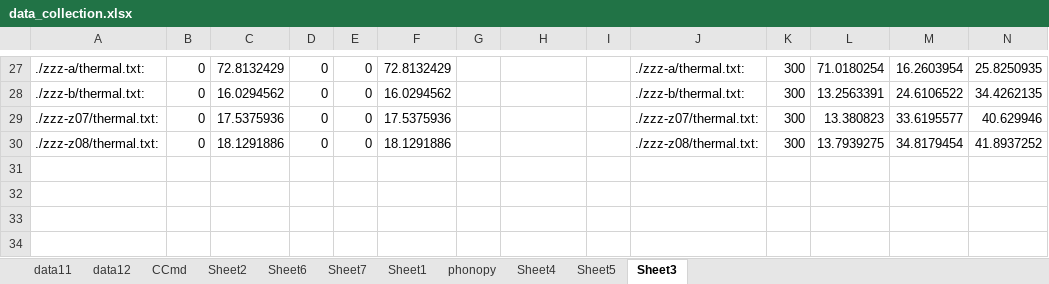
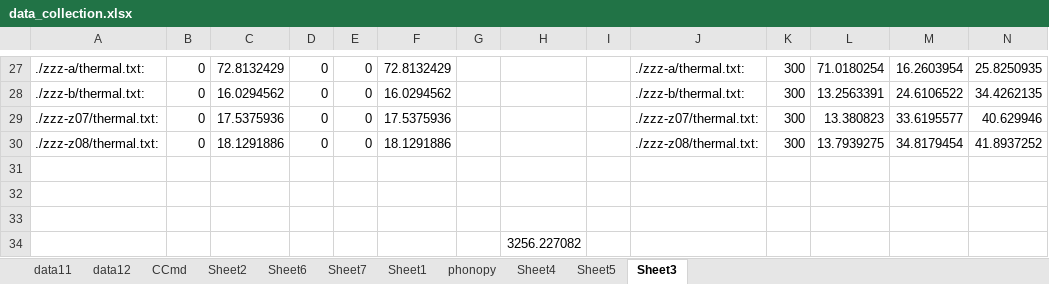
Before and after one commit to YerongLeopard/William, an Excel workbook: data/data_collection.xlsx, sheet Sheet3, drawn as a sheet; only a part is shown, gaps mark what is left out; values as stored, in another font and other column widths than the file's, no borders; rows hold the shown columns only; the diff names each change by its address in the sheet, - before the commit and + after, or states it on an @@ line.

```diff
--- a/data/data_collection.xlsx (sheet Sheet3)
+++ b/data/data_collection.xlsx (sheet Sheet3)
+row 31: (empty)
+row 32: (empty)
+row 33: (empty)
+row 34:  |  |  |  |  |  |  | 3256.227082
```
Also changed, not shown: 3 other files.
